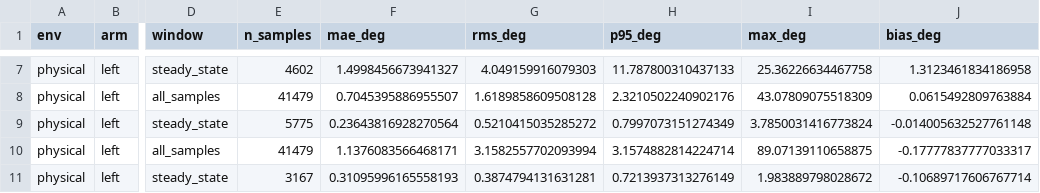
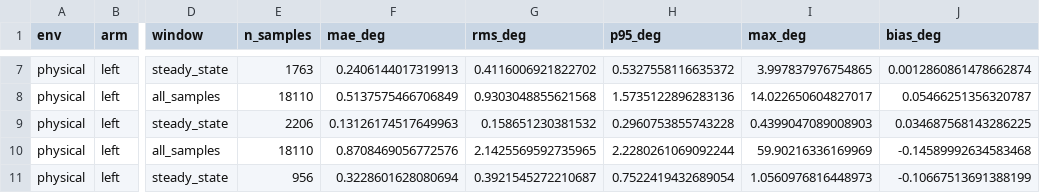
Before and after one commit to dotrahat/unitree_sim_isaaclab, a CSV file: analysis/arm_tracking/metrics_aggregate_joint.csv, drawn as a sheet; only a part is shown, gaps mark what is left out; the diff covers the shown part only; the diff names each change by its address in the sheet, - before the commit and + after, or states it on an @@ line.

```diff
--- a/analysis/arm_tracking/metrics_aggregate_joint.csv
+++ b/analysis/arm_tracking/metrics_aggregate_joint.csv
-E7 (n_samples): 4602
+E7 (n_samples): 1763
-F7 (mae_deg): 1.4998456673941327
+F7 (mae_deg): 0.2406144017319913
-G7 (rms_deg): 4.049159916079303
+G7 (rms_deg): 0.4116006921822702
-H7 (p95_deg): 11.787800310437133
+H7 (p95_deg): 0.5327558116635372
-I7 (max_deg): 25.36226634467758
+I7 (max_deg): 3.997837976754865
-J7 (bias_deg): 1.3123461834186958
+J7 (bias_deg): 0.0012860861478662874
-E8 (n_samples): 41479
+E8 (n_samples): 18110
-F8 (mae_deg): 0.7045395886955507
+F8 (mae_deg): 0.5137575466706849
-G8 (rms_deg): 1.6189858609508128
+G8 (rms_deg): 0.9303048855621568
-H8 (p95_deg): 2.3210502240902176
+H8 (p95_deg): 1.5735122896283136
-I8 (max_deg): 43.07809075518309
+I8 (max_deg): 14.022650604827017
-J8 (bias_deg): 0.0615492809763884
+J8 (bias_deg): 0.05466251356320787
-E9 (n_samples): 5775
+E9 (n_samples): 2206
-F9 (mae_deg): 0.23643816928270564
+F9 (mae_deg): 0.13126174517649963
-G9 (rms_deg): 0.5210415035285272
+G9 (rms_deg): 0.158651230381532
-H9 (p95_deg): 0.7997073151274349
+H9 (p95_deg): 0.2960753855743228
-I9 (max_deg): 3.7850031416773824
+I9 (max_deg): 0.4399047089008903
-J9 (bias_deg): -0.014005632527761148
+J9 (bias_deg): 0.034687568143286225
-E10 (n_samples): 41479
+E10 (n_samples): 18110
-F10 (mae_deg): 1.1376083566468171
+F10 (mae_deg): 0.8708469056772576
-G10 (rms_deg): 3.1582557702093994
+G10 (rms_deg): 2.1425569592735965
-H10 (p95_deg): 3.1574882814224714
+H10 (p95_deg): 2.2280261069092244
-I10 (max_deg): 89.07139110658875
+I10 (max_deg): 59.90216336169969
-J10 (bias_deg): -0.17777837777033317
+J10 (bias_deg): -0.14589992634583468
-E11 (n_samples): 3167
+E11 (n_samples): 956
-F11 (mae_deg): 0.31095996165558193
+F11 (mae_deg): 0.3228601628080694
-G11 (rms_deg): 0.3874794131631281
+G11 (rms_deg): 0.3921545272210687
-H11 (p95_deg): 0.7213937313276149
+H11 (p95_deg): 0.7522419432689054
-I11 (max_deg): 1.983889798028672
+I11 (max_deg): 1.0560976816448973
-J11 (bias_deg): -0.10689717606767714
+J11 (bias_deg): -0.10667513691388199
```
Also changed, not shown: 89 edited cells elsewhere in this file, analysis/arm_tracking/metrics_aggregate_palm.csv, analysis/arm_tracking/sessions.csv, 7 other files.
